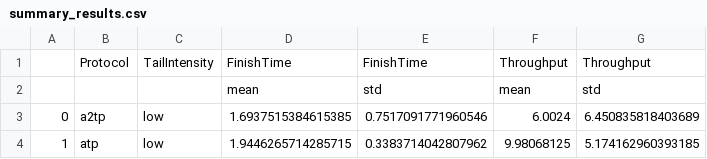
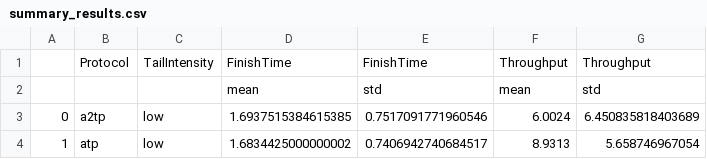
Before and after one commit to totoyoooooo/ns3Proj, a CSV file: results/summary_results.csv, drawn as a sheet.

```diff
--- a/results/summary_results.csv
+++ b/results/summary_results.csv
@@ -3,2 +3,2 @@
 0,a2tp,low,1.6937515384615385,0.7517091771960546,6.0024,6.450835818403689
-1,atp,low,1.9446265714285715,0.3383714042807962,9.98068125,5.174162960393185
+1,atp,low,1.6834425000000002,0.7406942740684517,8.9313,5.658746967054
```
Also changed, not shown: results/simulation_results.csv, 17 other files.
